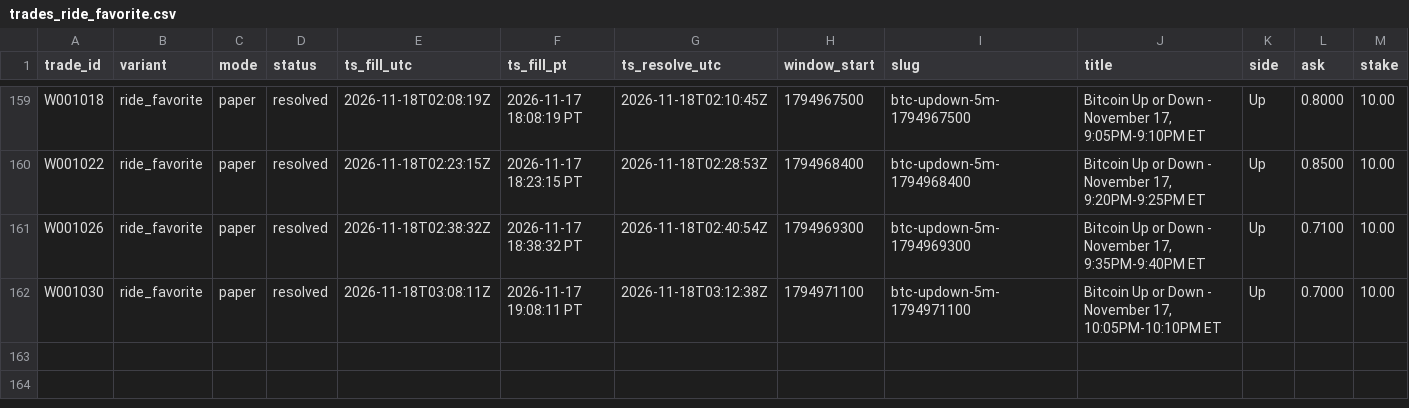
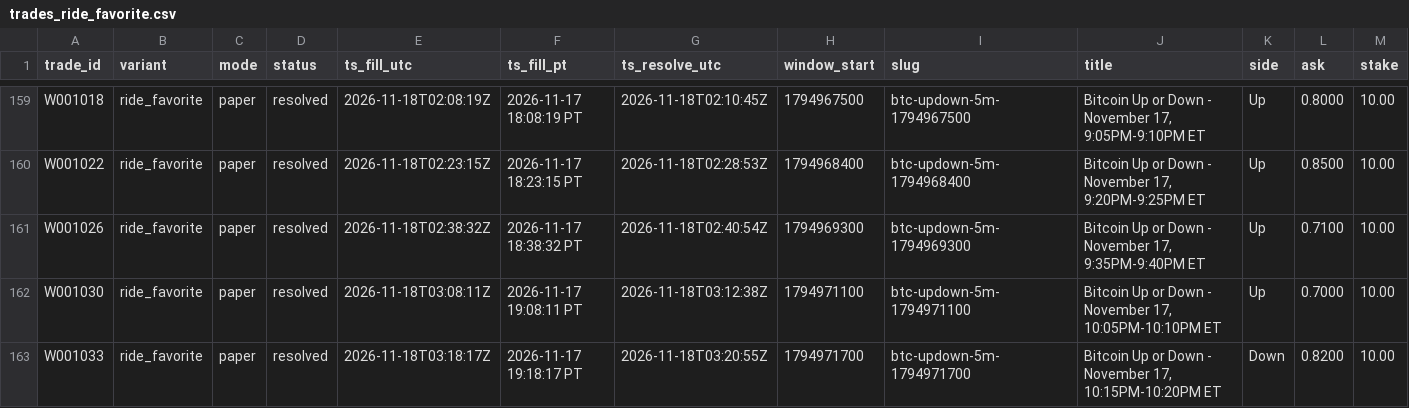
Before and after one commit to michaeldeuchar-dotcom/btc5m-paper-bot, a CSV file: data/week1/trades_ride_favorite.csv, drawn as a sheet; only a part is shown, gaps mark what is left out; rows hold the shown columns only; the diff names each change by its address in the sheet, - before the commit and + after, or states it on an @@ line.

```diff
--- a/data/week1/trades_ride_favorite.csv
+++ b/data/week1/trades_ride_favorite.csv
+row 163: W001033 | ride_favorite | paper | resolved | 2026-11-18T03:18:17Z | 2026-11-17 19:18:17 PT | 2026-11-18T03:20:55Z | 1794971700 | btc-updown-5m-1794971700 | Bitcoin Up or Down - November 17, 10:15PM-10:20PM ET | Down | 0.8200 | 10.00
```
Also changed, not shown: data/week1/decisions_tail.csv, data/week1/trades_contrarian.csv, 4 other files.
